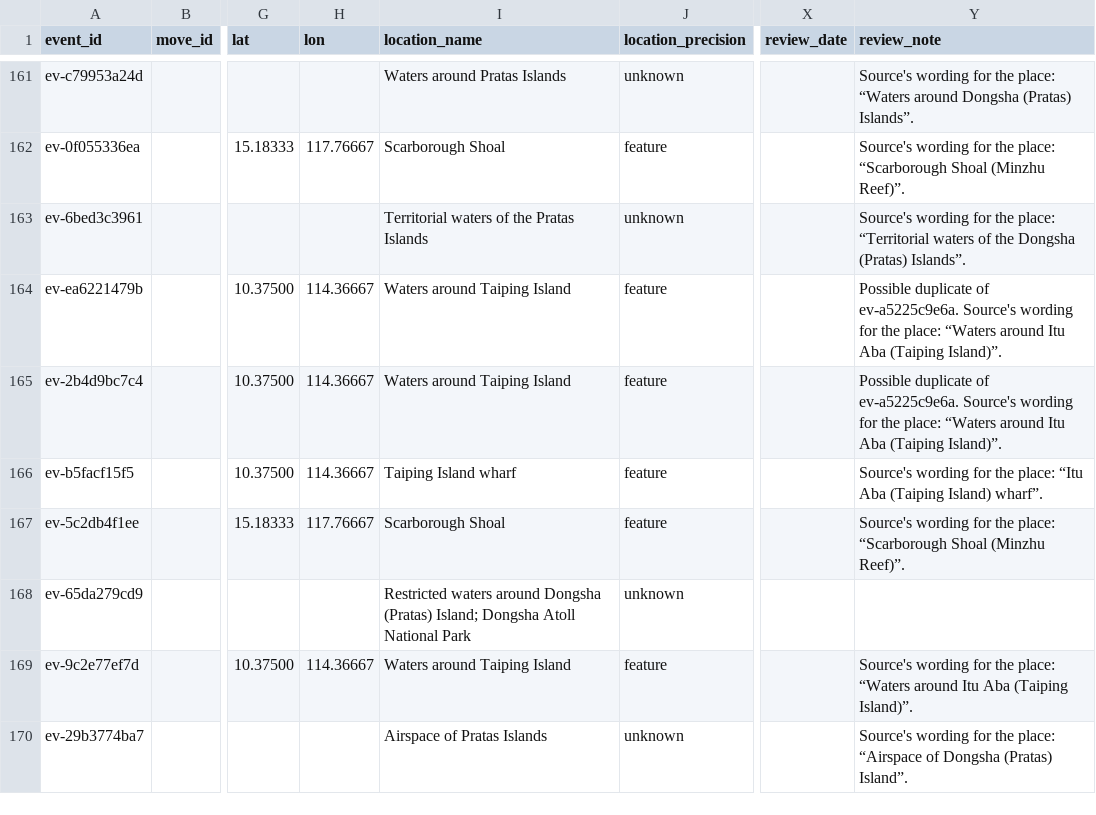
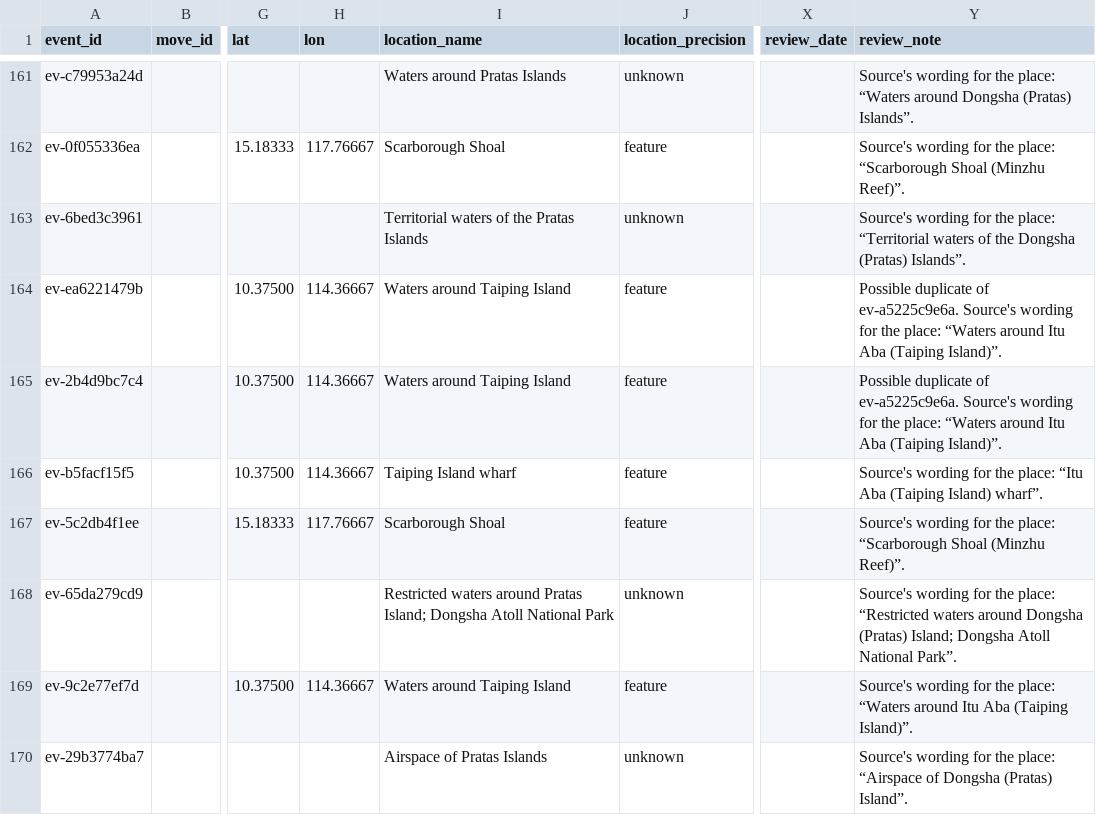
Before and after one commit to South-China-Sea-Developments/SCS-Developments-Tracker, a CSV file: data/events.csv, drawn as a sheet; only a part is shown, gaps mark what is left out; the diff names each change by its address in the sheet, - before the commit and + after, or states it on an @@ line.

```diff
--- a/data/events.csv
+++ b/data/events.csv
-I168 (location_name): …waters around Dongsha (Pratas) Island; Dongsha…
+I168 (location_name): …waters around Pratas Island; Dongsha…
-Y168 (review_note): (empty)
+Y168 (review_note): Source's wording for the place: “Restricted waters around Dongsha (Pratas) Island; Dongsha Atoll National Park”.
```
